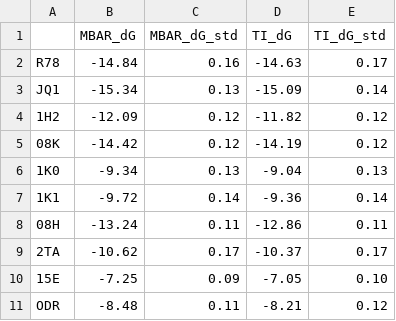
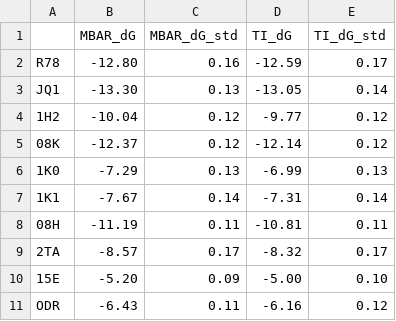
Before and after one commit to freeenergylab/FEP-SPell-ABFE-benchmark, a CSV file: benchmark/BRD4/run1/dG_results.csv, drawn as a sheet.

```diff
--- a/benchmark/BRD4/run1/dG_results.csv
+++ b/benchmark/BRD4/run1/dG_results.csv
@@ -1,11 +1,11 @@
 ,MBAR_dG,MBAR_dG_std,TI_dG,TI_dG_std
-R78,-14.84,0.16,-14.63,0.17
-JQ1,-15.34,0.13,-15.09,0.14
-1H2,-12.09,0.12,-11.82,0.12
-08K,-14.42,0.12,-14.19,0.12
-1K0,-9.34,0.13,-9.04,0.13
-1K1,-9.72,0.14,-9.36,0.14
-08H,-13.24,0.11,-12.86,0.11
-2TA,-10.62,0.17,-10.37,0.17
-15E,-7.25,0.09,-7.05,0.10
-ODR,-8.48,0.11,-8.21,0.12
+R78,-12.80,0.16,-12.59,0.17
+JQ1,-13.30,0.13,-13.05,0.14
+1H2,-10.04,0.12,-9.77,0.12
+08K,-12.37,0.12,-12.14,0.12
+1K0,-7.29,0.13,-6.99,0.13
+1K1,-7.67,0.14,-7.31,0.14
+08H,-11.19,0.11,-10.81,0.11
+2TA,-8.57,0.17,-8.32,0.17
+15E,-5.20,0.09,-5.00,0.10
+ODR,-6.43,0.11,-6.16,0.12
```
Also changed, not shown: benchmark/BRD4/run1/dG_components_results.csv, benchmark/BRD4/run2/dG_components_results.csv, 3 other files.
